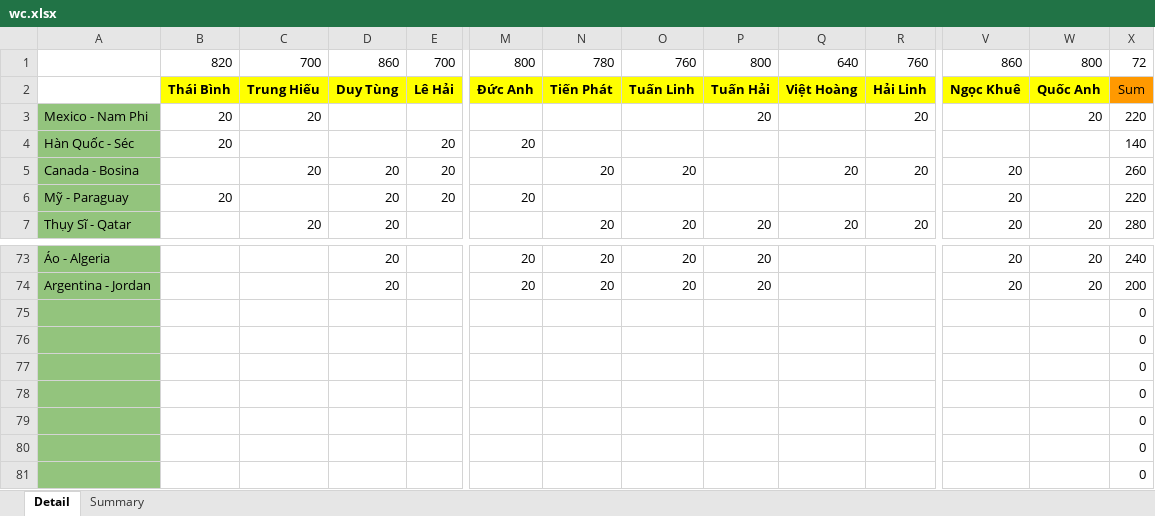
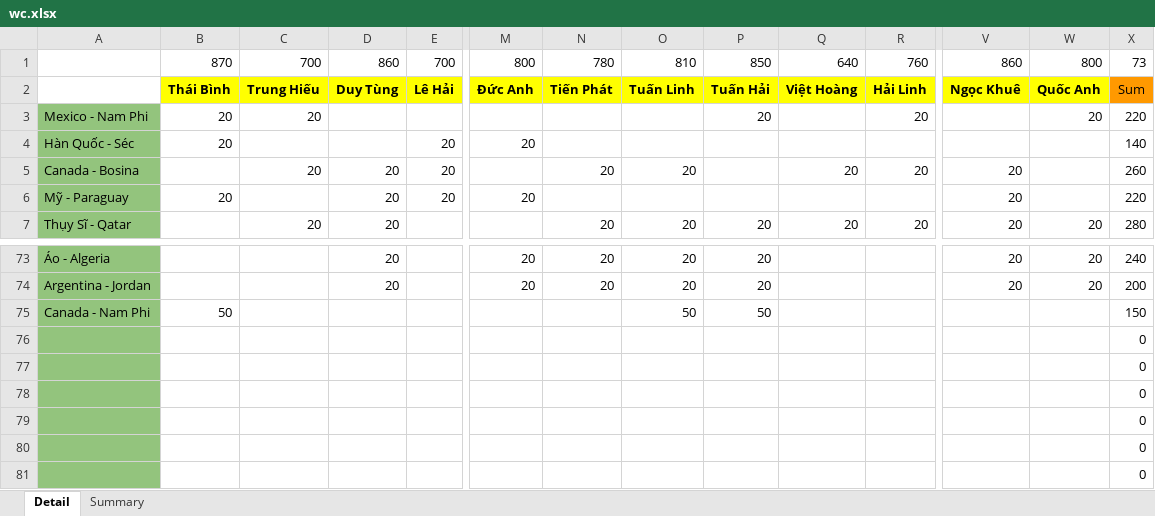
Before and after one commit to Lucifer-02/wc, an Excel workbook: wc.xlsx, sheet Detail, drawn as a sheet; only a part is shown, gaps mark what is left out; values as stored, in another font and other column widths than the file's, no borders; charts and pictures not drawn; removed rows and columns are numbered as before the commit, all else as after; rows hold the shown columns only; the diff names each change by its address in the sheet, - before the commit and + after, or states it on an @@ line.

```diff
--- a/wc.xlsx (sheet Detail)
+++ b/wc.xlsx (sheet Detail)
-B1: 820
+B1: 870
-O1: 760
+O1: 810
-P1: 800
+P1: 850
-X1: 72
+X1: 73
-row 75:  |  |  |  |  |  |  |  |  |  |  |  |  | 0
+row 75: Canada - Nam Phi | 50 |  |  |  |  |  | 50 | 50 |  |  |  |  | 150
```
Also changed, not shown: sheet Summary, 3 other files.
